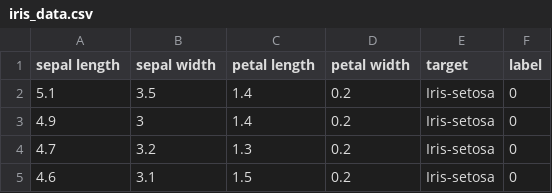
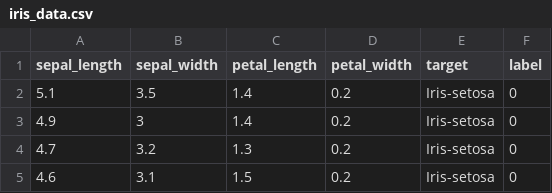
Before and after one commit to iisimpler/ML, a CSV file: tree/iris_data.csv, drawn as a sheet; only a part is shown.

```diff
--- a/tree/iris_data.csv
+++ b/tree/iris_data.csv
@@ -1,2 +1,2 @@
-sepal length,sepal width,petal length,petal width,target,label
+sepal_length,sepal_width,petal_length,petal_width,target,label
 5.1,3.5,1.4,0.2,Iris-setosa,0
```
